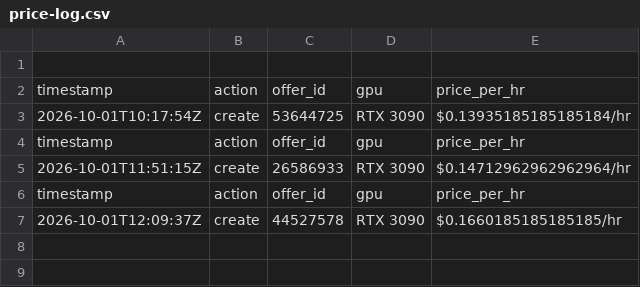
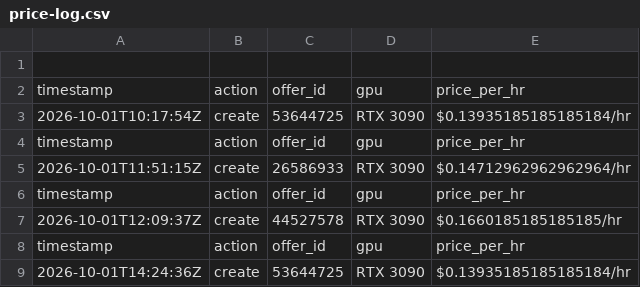
Before and after one commit to prafullkherde/ai-news-feed-git-hub-action, a CSV file: social-media-automatio/ltx2-video-gpu/price-log.csv, drawn as a sheet.

```diff
--- a/social-media-automatio/ltx2-video-gpu/price-log.csv
+++ b/social-media-automatio/ltx2-video-gpu/price-log.csv
@@ -7 +7,3 @@ timestamp,action,offer_id,gpu,price_per_hr
 2026-10-01T12:09:37Z,create,44527578,RTX 3090,$0.1660185185185185/hr
+timestamp,action,offer_id,gpu,price_per_hr
+2026-10-01T14:24:36Z,create,53644725,RTX 3090,$0.13935185185185184/hr
```
